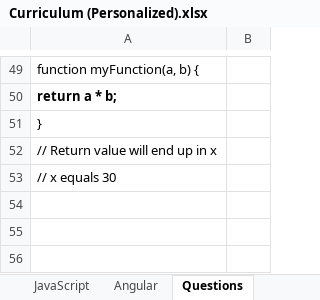
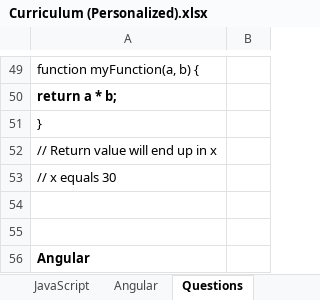
Before and after one commit to TRCoder29/MSIMBO, an Excel workbook: General/Curriculum (Personalized).xlsx, sheet Questions, drawn as a sheet; only a part is shown, gaps mark what is left out; values as stored, in another font and other column widths than the file's, no borders; the diff names each change by its address in the sheet, - before the commit and + after, or states it on an @@ line.

```diff
--- a/General/Curriculum (Personalized).xlsx (sheet Questions)
+++ b/General/Curriculum (Personalized).xlsx (sheet Questions)
+row 54: (empty)
+row 55: (empty)
+row 56: Angular
```
Also changed, not shown: sheet Angular, 1 other file.
